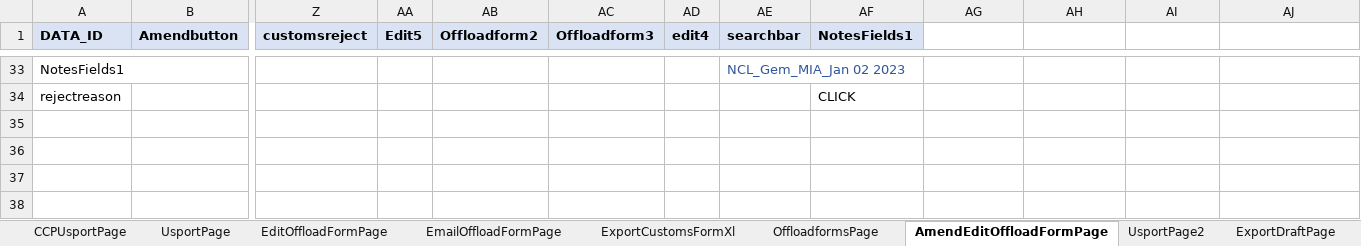
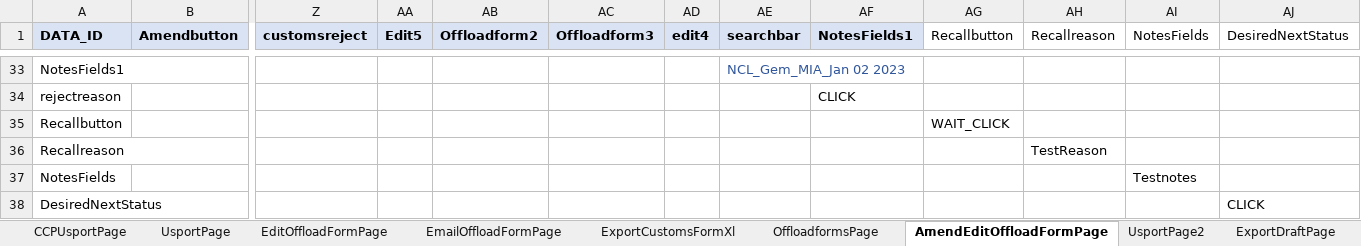
Before and after one commit to sravanpendyala/ccpautomation, an Excel workbook: config/uat/ccp/nclccp.xlsx, sheet AmendEditOffloadFormPage, drawn as a sheet; only a part is shown, gaps mark what is left out; values as stored, in another font and other column widths than the file's, no borders; rows hold the shown columns only; the diff names each change by its address in the sheet, - before the commit and + after, or states it on an @@ line.

```diff
--- a/config/uat/ccp/nclccp.xlsx (sheet AmendEditOffloadFormPage)
+++ b/config/uat/ccp/nclccp.xlsx (sheet AmendEditOffloadFormPage)
-AG1: (empty)
+AG1: Recallbutton
-AH1: (empty)
+AH1: Recallreason
-AI1: (empty)
+AI1: NotesFields
-AJ1: (empty)
+AJ1: DesiredNextStatus
+row 35: Recallbutton |  |  |  |  |  |  |  |  | WAIT_CLICK
+row 36: Recallreason |  |  |  |  |  |  |  |  |  | TestReason
+row 37: NotesFields |  |  |  |  |  |  |  |  |  |  | Testnotes
+row 38: DesiredNextStatus |  |  |  |  |  |  |  |  |  |  |  | CLICK
```
Also changed, not shown: sheet EditOffloadFormPage, sheet OffloadformsPage, 5 other files.
